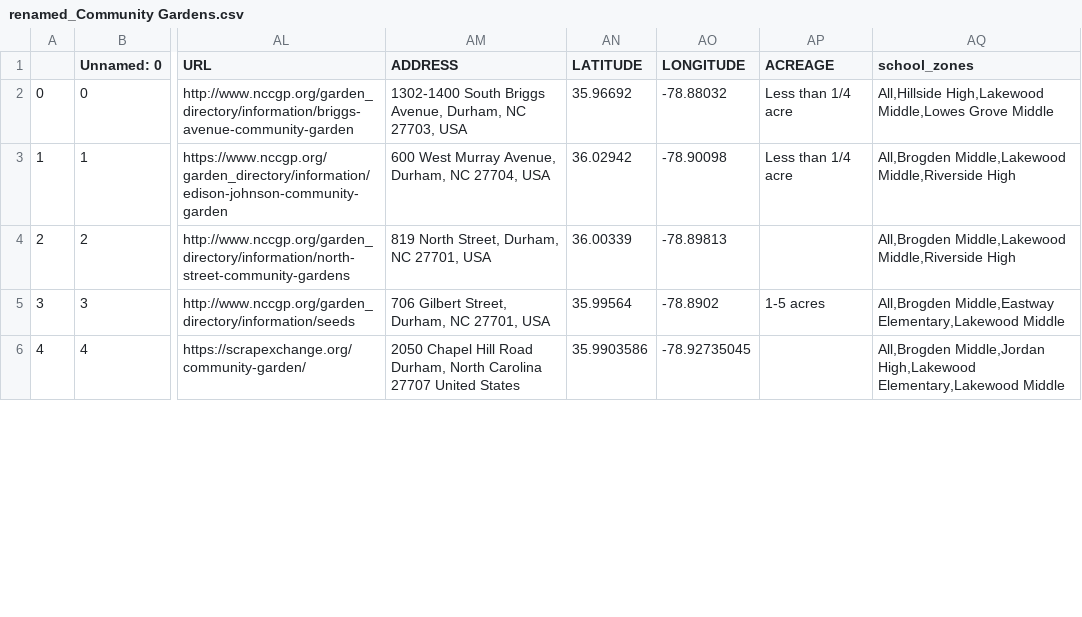
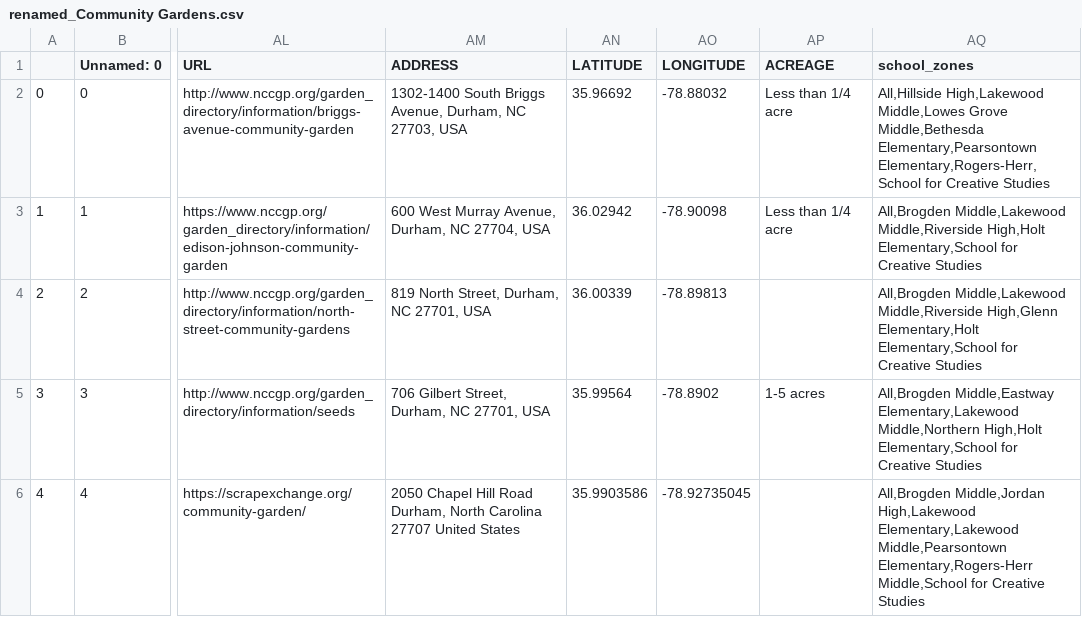
Before and after one commit to dataPlusVisualizingDurhamPublicSchools/visualizing_DPS, a CSV file: dps_dashboard/data/2021/spatial_data/renamed_Community Gardens.csv, drawn as a sheet; only a part is shown, gaps mark what is left out; the diff covers the shown part only; the diff names each change by its address in the sheet, - before the commit and + after, or states it on an @@ line.

```diff
--- a/dps_dashboard/data/2021/spatial_data/renamed_Community Gardens.csv
+++ b/dps_dashboard/data/2021/spatial_data/renamed_Community Gardens.csv
-AQ2 (school_zones): …Middle,Lowes Grove Middle
+AQ2 (school_zones): …Middle,Lowes Grove Middle,Bethesda Elementary,Pearsontown Elementary,Rogers-Herr,School for Creative Studies
-AQ3 (school_zones): …Middle,Lakewood Middle,Riverside High
+AQ3 (school_zones): …Middle,Lakewood Middle,Riverside High,Holt Elementary,School for Creative Studies
-AQ4 (school_zones): …Middle,Lakewood Middle,Riverside High
+AQ4 (school_zones): …Middle,Lakewood Middle,Riverside High,Glenn Elementary,Holt Elementary,School for Creative Studies
-AQ5 (school_zones): …Middle,Eastway Elementary,Lakewood Middle
+AQ5 (school_zones): …Middle,Eastway Elementary,Lakewood Middle,Northern High,Holt Elementary,School for Creative Studies
-AQ6 (school_zones): …High,Lakewood Elementary,Lakewood Middle
+AQ6 (school_zones): …High,Lakewood Elementary,Lakewood Middle,Pearsontown Elementary,Rogers-Herr Middle,School for Creative Studies
```
Also changed, not shown: 3 added rows and 1 edited cell elsewhere in this file, dps_dashboard/data/2021/spatial_data/renamed_Community Arts.csv, dps_dashboard/data/2021/spatial_data/renamed_Community Sports.csv, 1 other file.
